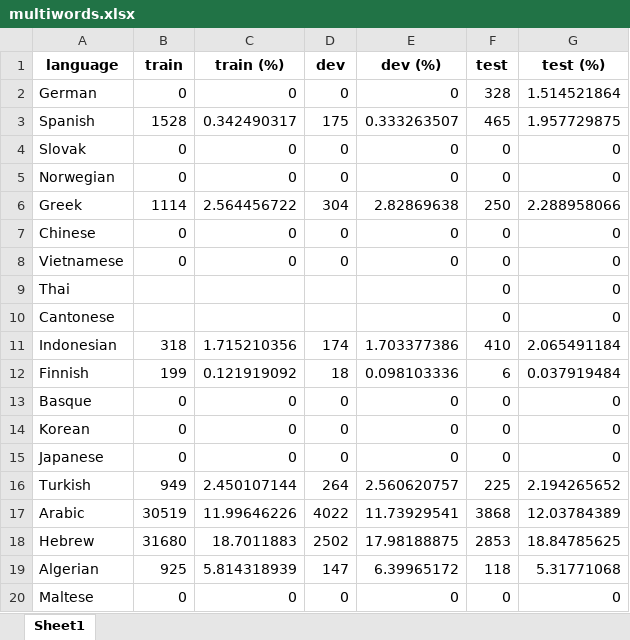
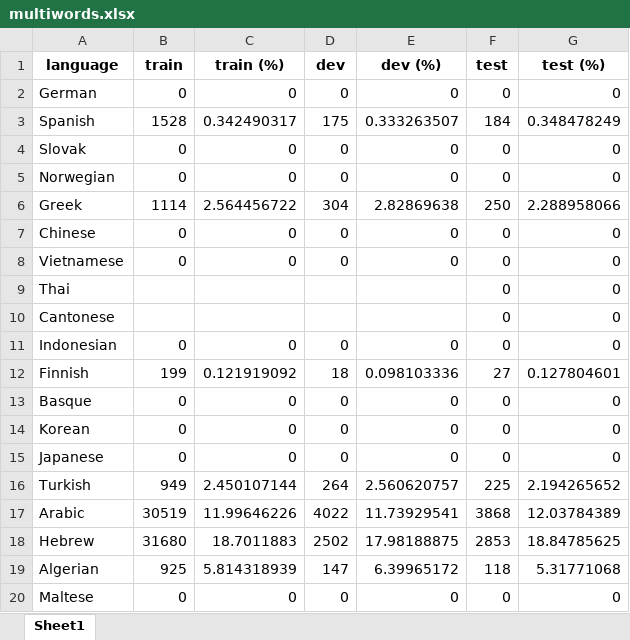
Before and after one commit to jerbarnes/typology_of_crosslingual, an Excel workbook: data_exploration/acl/tag_stats/multiwords.xlsx, sheet Sheet1, drawn as a sheet; values as stored, in another font and other column widths than the file's, no borders; the diff names each change by its address in the sheet, - before the commit and + after, or states it on an @@ line.

```diff
--- a/data_exploration/acl/tag_stats/multiwords.xlsx (sheet Sheet1)
+++ b/data_exploration/acl/tag_stats/multiwords.xlsx (sheet Sheet1)
-F2 (test): 328
+F2 (test): 0
-G2 (test (%)): 1.514521864
+G2 (test (%)): 0
-F3 (test): 465
+F3 (test): 184
-G3 (test (%)): 1.957729875
+G3 (test (%)): 0.348478249
-B11 (train): 318
+B11 (train): 0
-C11 (train (%)): 1.715210356
+C11 (train (%)): 0
-D11 (dev): 174
+D11 (dev): 0
-E11 (dev (%)): 1.703377386
+E11 (dev (%)): 0
-F11 (test): 410
+F11 (test): 0
-G11 (test (%)): 2.065491184
+G11 (test (%)): 0
-F12 (test): 6
+F12 (test): 27
-G12 (test (%)): 0.037919484
+G12 (test (%)): 0.127804601
```
Also changed, not shown: data_exploration/acl/tables/basic_stats_pos_xlm-roberta.xlsx, results/acl/mbert/results_pos.xlsx, 22 other files.
